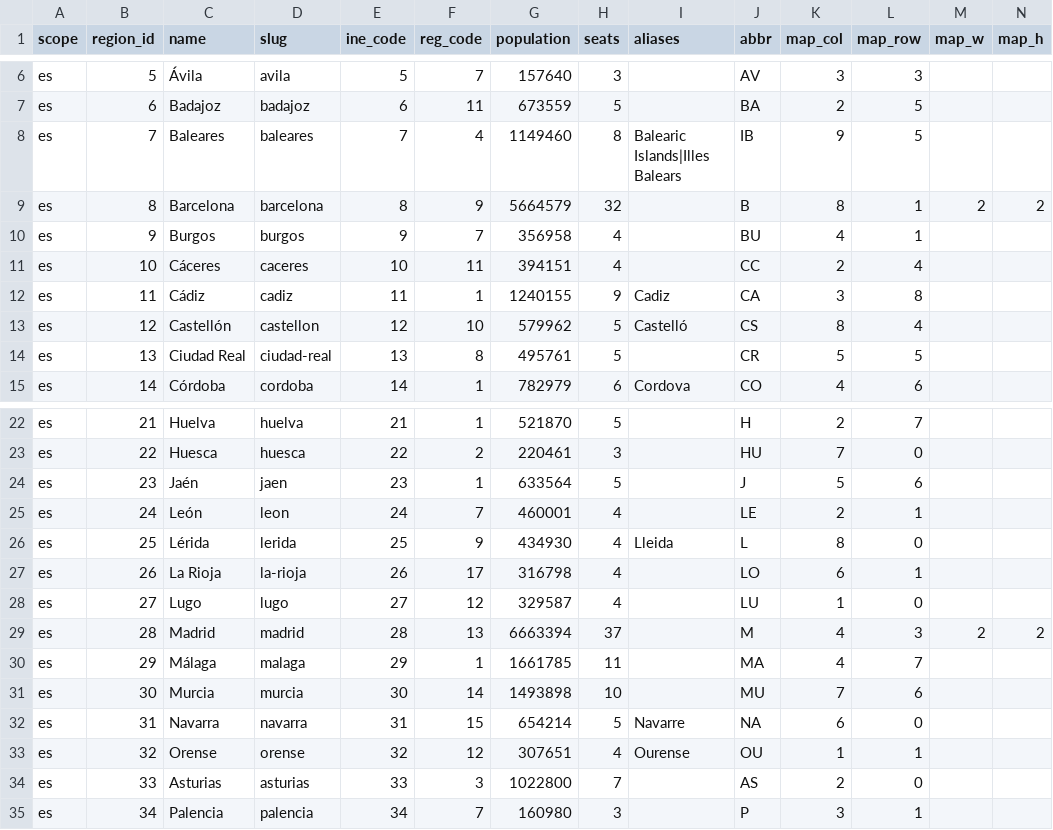
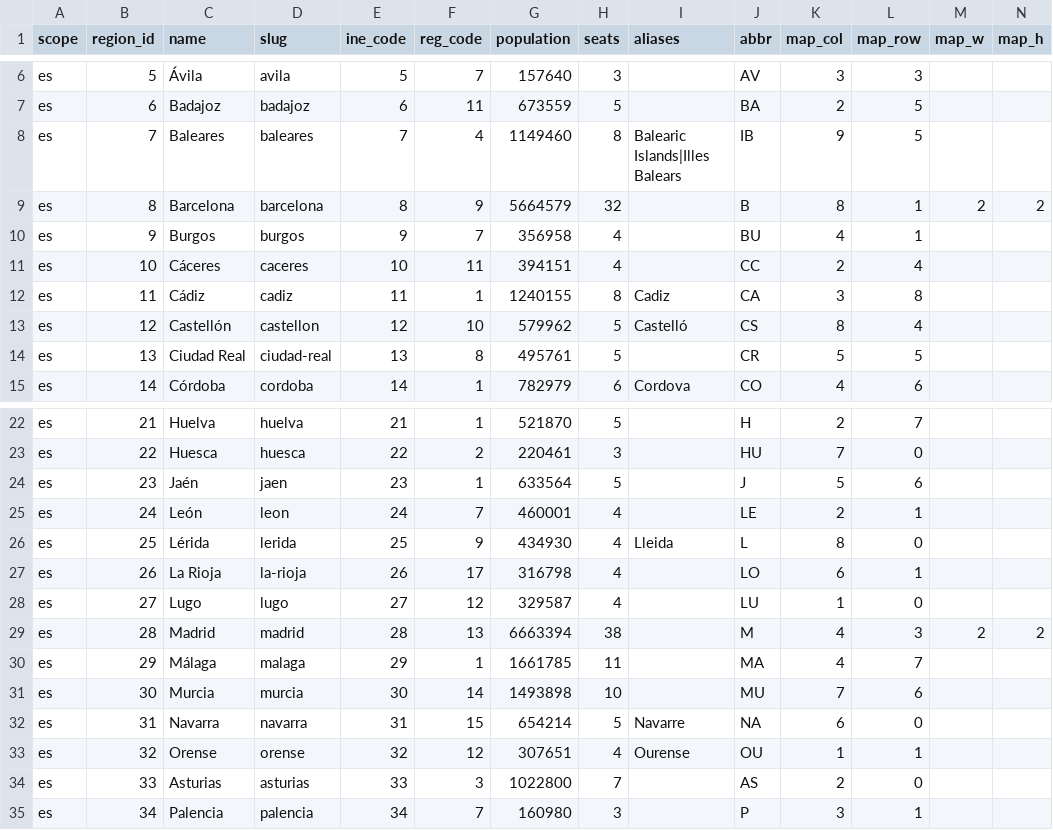
Before and after one commit to luissancho/elections-model, a CSV file: data/es-districts.csv, drawn as a sheet; only a part is shown, gaps mark what is left out.

```diff
--- a/data/es-districts.csv
+++ b/data/es-districts.csv
@@ -11,3 +11,3 @@ es,9,Burgos,burgos,9,7,356958,4,,BU,4,1,,
 es,10,Cáceres,caceres,10,11,394151,4,,CC,2,4,,
-es,11,Cádiz,cadiz,11,1,1240155,9,Cadiz,CA,3,8,,
+es,11,Cádiz,cadiz,11,1,1240155,8,Cadiz,CA,3,8,,
 es,12,Castellón,castellon,12,10,579962,5,Castelló,CS,8,4,,
@@ -28,3 +28,3 @@ es,26,La Rioja,la-rioja,26,17,316798,4,,LO,6,1,,
 es,27,Lugo,lugo,27,12,329587,4,,LU,1,0,,
-es,28,Madrid,madrid,28,13,6663394,37,,M,4,3,2,2
+es,28,Madrid,madrid,28,13,6663394,38,,M,4,3,2,2
 es,29,Málaga,malaga,29,1,1661785,11,,MA,4,7,,
```
Also changed, not shown: 18 other files.
